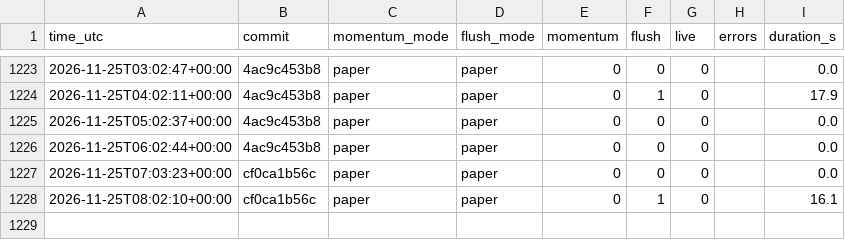
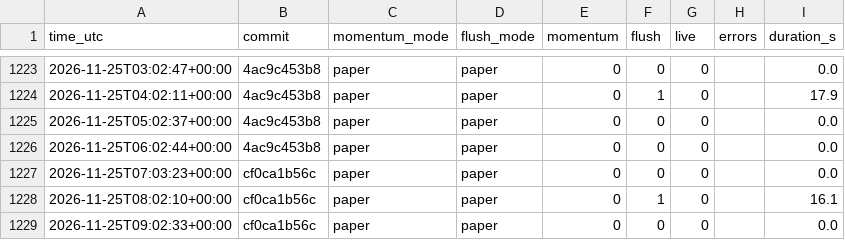
Before and after one commit to daijobudesu69/Crypto-RMF, a CSV file: state/runs.csv, drawn as a sheet; only a part is shown, gaps mark what is left out.

```diff
--- a/state/runs.csv
+++ b/state/runs.csv
@@ -1228 +1228,2 @@ time_utc,commit,momentum_mode,flush_mode,momentum,flush,live,errors,duration_s
 2026-11-25T08:02:10+00:00,cf0ca1b56c,paper,paper,0,1,0,,16.1
+2026-11-25T09:02:33+00:00,cf0ca1b56c,paper,paper,0,0,0,,0.0
```
